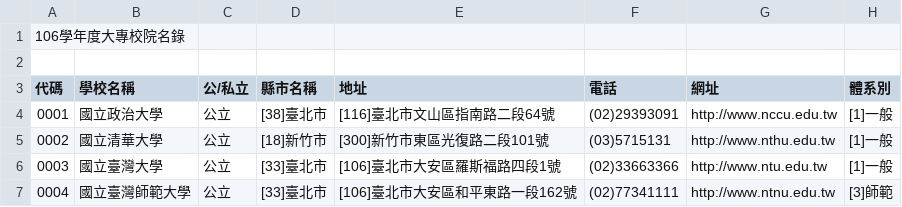
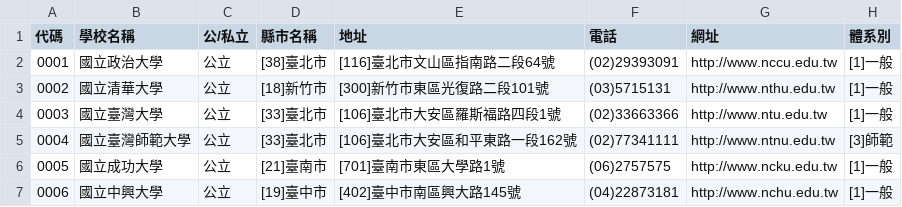
Before and after one commit to kingda7902/etl_project, a CSV file: school/u1_new.csv, drawn as a sheet; only a part is shown; the shorter side is filled out with more unchanged rows.

Commit message:
school done

```diff
--- a/school/u1_new.csv
+++ b/school/u1_new.csv
@@ -1,3 +1 @@
-106學年度大專校院名錄,,,,,,,
-,,,,,,,
 代碼,學校名稱,公/私立,縣市名稱,地址,電話,網址,體系別
```
Also changed, not shown: school/j1_new.csv, 7 other files.
